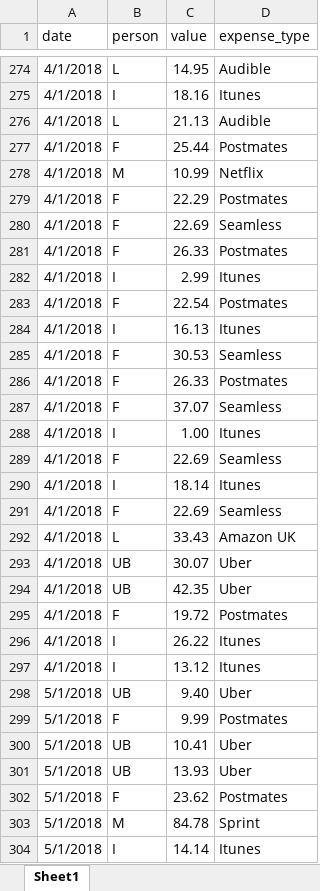
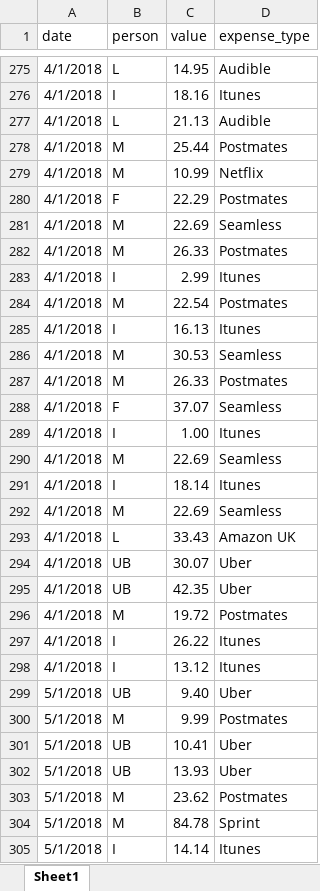
Before and after one commit to felipepfritsch/misc, an Excel workbook: input/gf_contas.xlsx, sheet Sheet1, drawn as a sheet; only a part is shown, gaps mark what is left out; values as stored, in another font and other column widths than the file's, no borders; addresses are those after the commit; the diff covers the shown part only; the diff names each change by its address in the sheet, - before the commit and + after, or states it on an @@ line.

```diff
--- a/input/gf_contas.xlsx (sheet Sheet1)
+++ b/input/gf_contas.xlsx (sheet Sheet1)
-B278 (person): F
+B278 (person): M
-B281:B282 (person): F
+B281:B282 (person): M
-B284 (person): F
+B284 (person): M
-B286:B287 (person): F
+B286:B287 (person): M
-B290 (person): F
+B290 (person): M
-B292 (person): F
+B292 (person): M
-B296 (person): F
+B296 (person): M
-B300 (person): F
+B300 (person): M
-B303 (person): F
+B303 (person): M
```
Also changed, not shown: 1 added row, 1 removed row and 211 edited cells elsewhere in this sheet, 1 other file.
